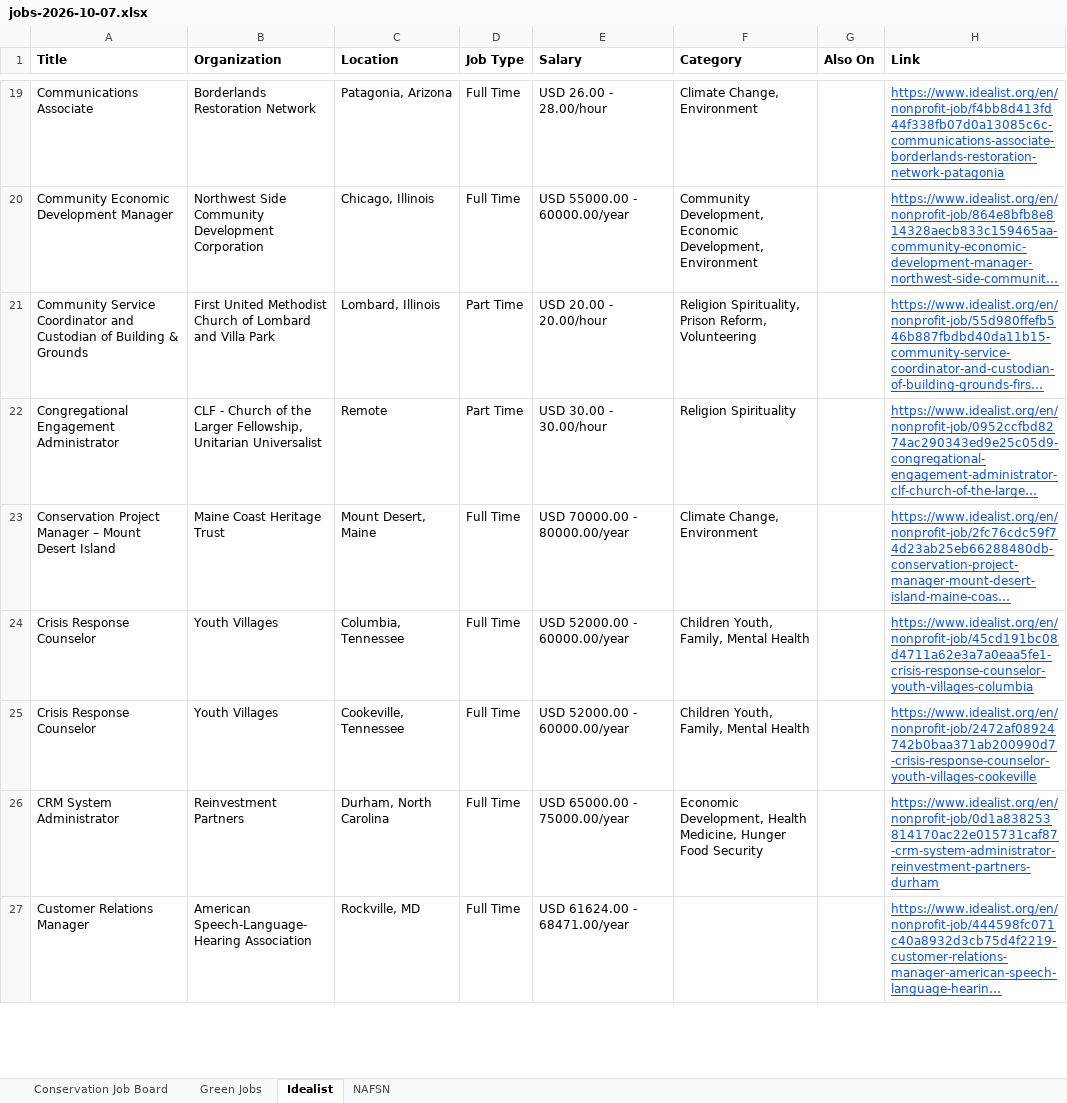
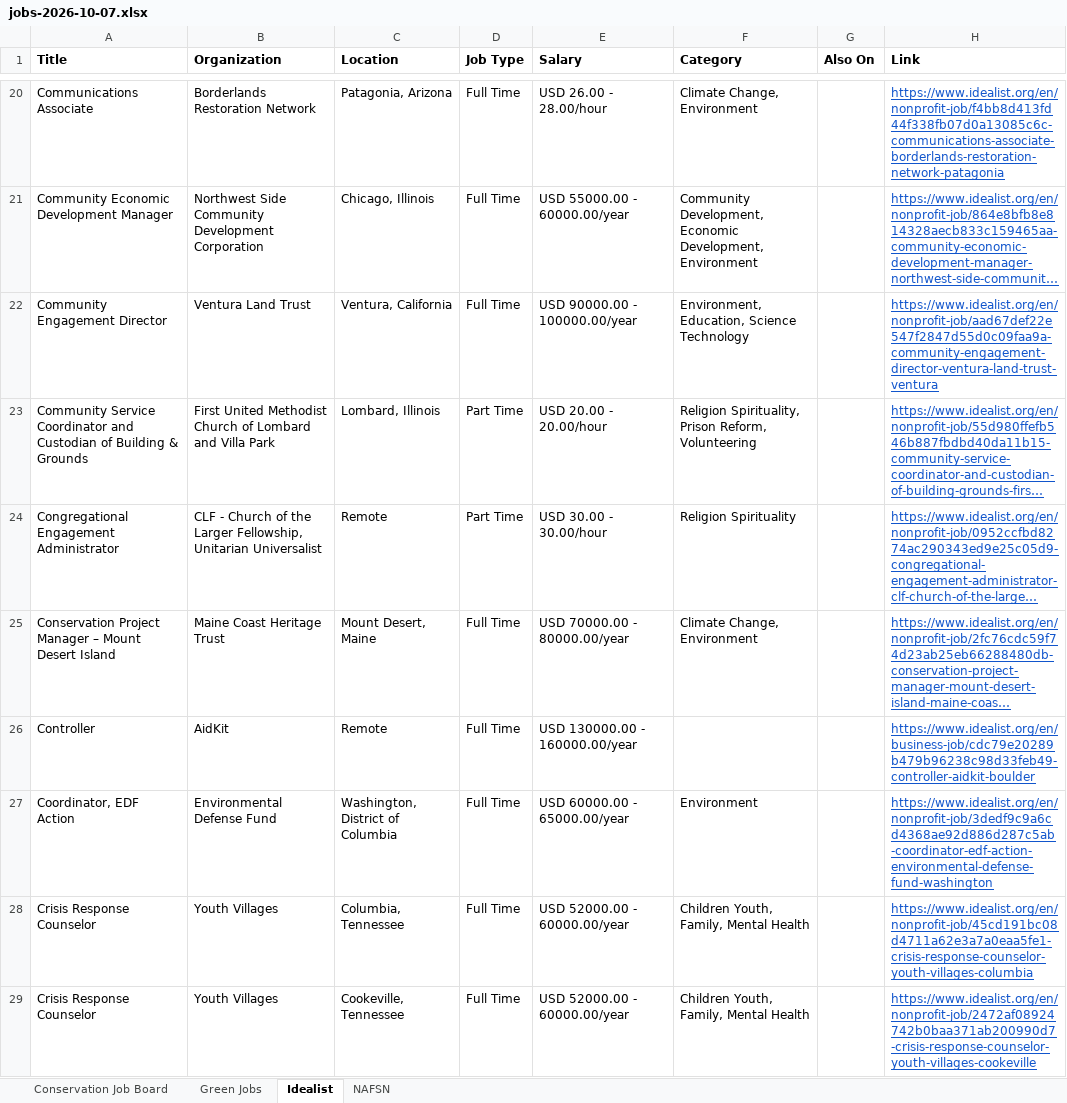
Before and after one commit to dchandarana07/jobs-digest, an Excel workbook: docs/xlsx/jobs-2026-10-07.xlsx, sheet Idealist, drawn as a sheet; only a part is shown, gaps mark what is left out; the shorter side is filled out with more unchanged rows; long unchanged cells end in …; values as stored, in another font and other column widths than the file's, no borders; the diff covers the shown part only; the diff names each change by its address in the sheet, - before the commit and + after, or states it on an @@ line.

```diff
--- a/docs/xlsx/jobs-2026-10-07.xlsx (sheet Idealist)
+++ b/docs/xlsx/jobs-2026-10-07.xlsx (sheet Idealist)
+row 22: Community Engagement Director | Ventura Land Trust | Ventura, California | Full Time | USD 90000.00 - 100000.00/year | Environment, Education, Science Technology |  | https://www.idealist.org/en/nonprofit-job/aad67def22e547f2847d55d0c09faa9a-community-engagement-director-ventura-land-trust-ventura
+row 26: Controller | AidKit | Remote | Full Time | USD 130000.00 - 160000.00/year |  |  | https://www.idealist.org/en/business-job/cdc79e20289b479b96238c98d33feb49-controller-aidkit-boulder
+row 27: Coordinator, EDF Action | Environmental Defense Fund | Washington, District of Columbia | Full Time | USD 60000.00 - 65000.00/year | Environment |  | https://www.idealist.org/en/nonprofit-job/3dedf9c9a6cd4368ae92d886d287c5ab-coordinator-edf-action-environmental-defense-fund-washington
```
Also changed, not shown: 30 added rows elsewhere in this sheet, sheet Green Jobs, 5 other files.
